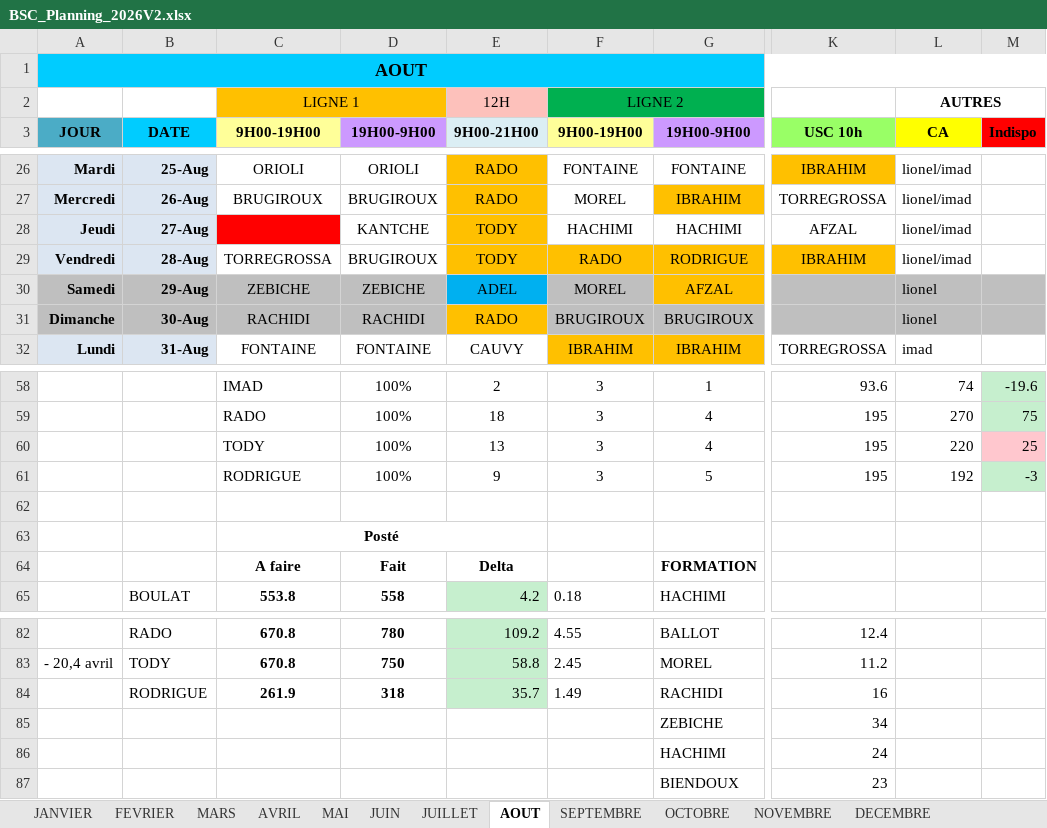
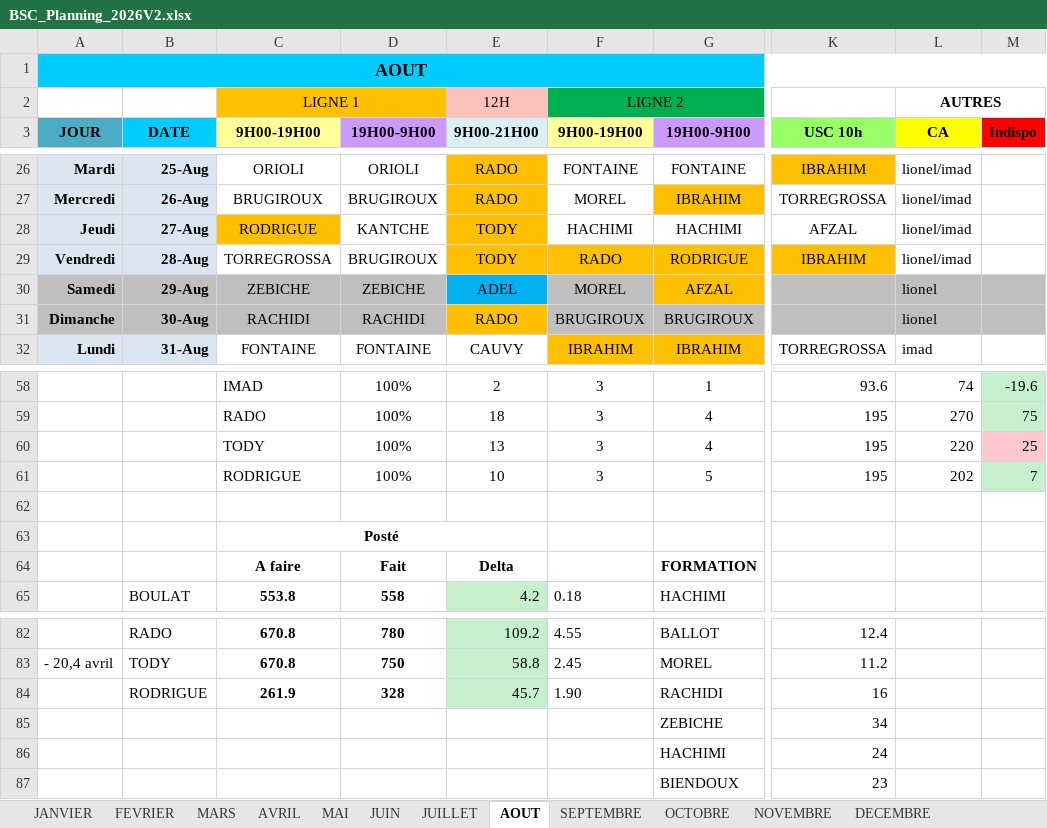
Before and after one commit to remytor-ux/planning-bsc-2026, an Excel workbook: data/BSC_Planning_2026V2.xlsx, sheet AOUT, drawn as a sheet; only a part is shown, gaps mark what is left out; values as stored, in another font and other column widths than the file's, no borders; the diff names each change by its address in the sheet, - before the commit and + after, or states it on an @@ line.

Commit message:
Sync planning depuis OneDrive

```diff
--- a/data/BSC_Planning_2026V2.xlsx (sheet AOUT)
+++ b/data/BSC_Planning_2026V2.xlsx (sheet AOUT)
-C28 (9H00-19H00): (empty)
+C28 (9H00-19H00): RODRIGUE
-C28 fill: #FF0000
+C28 fill: #FFC000
-E61 (9H00-21H00): 9
+E61 (9H00-21H00): 10
-L61 (CA): 192
+L61 (CA): 202
-M61 (Indispo): -3
+M61 (Indispo): 7
-D84 (19H00-9H00): 318
+D84 (19H00-9H00): 328
-E84 (9H00-21H00): 35.7
+E84 (9H00-21H00): 45.7
-F84 (9H00-19H00): 1.49
+F84 (9H00-19H00): 1.90
```
